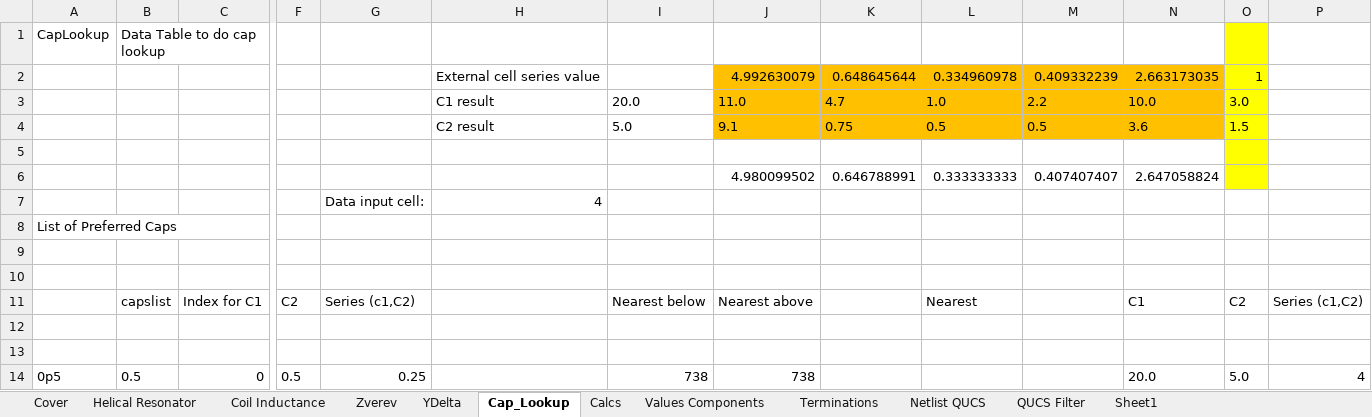
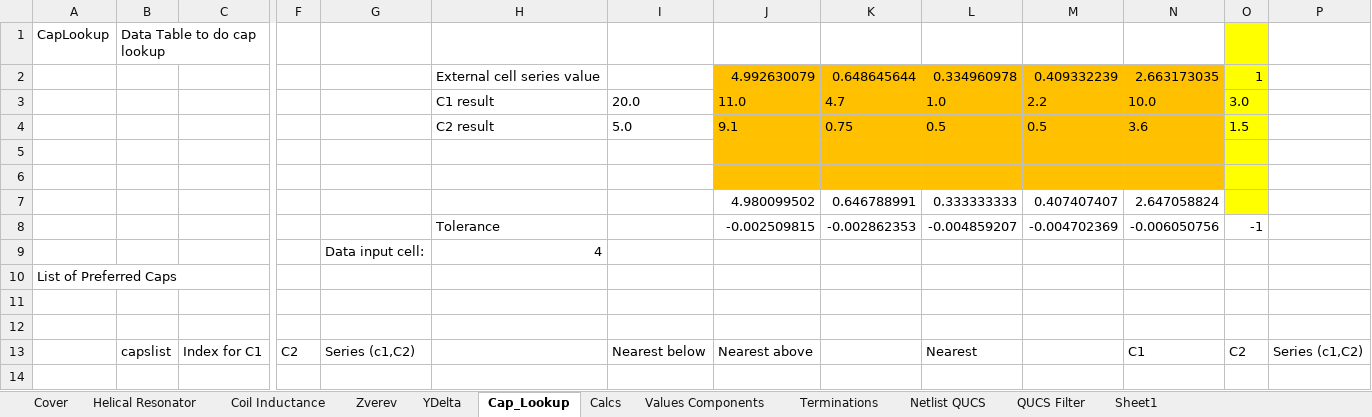
Before and after one commit to M0LTE/pi-transceiver, an Excel workbook: electronics/receiver/FilterDesign/145MHz BPF DesignV3.xlsx, sheet Cap_Lookup, drawn as a sheet; only a part is shown, gaps mark what is left out; the shorter side is filled out with more unchanged rows; values as stored, in another font and other column widths than the file's, no borders; rows hold the shown columns only; the diff names each change by its address in the sheet, - before the commit and + after, or states it on an @@ line.

Commit message:
Update 145MHz BPF DesignV3.xlsx

```diff
--- a/electronics/receiver/FilterDesign/145MHz BPF DesignV3.xlsx (sheet Cap_Lookup)
+++ b/electronics/receiver/FilterDesign/145MHz BPF DesignV3.xlsx (sheet Cap_Lookup)
-J5:N5 fill: none
+J5:N5 fill: #FFC000
+row 6: (empty)
+row 8:  |  |  |  |  | Tolerance |  | -0.002509815 | -0.002862353 | -0.004859207 | -0.004702369 | -0.006050756 | -1
```
